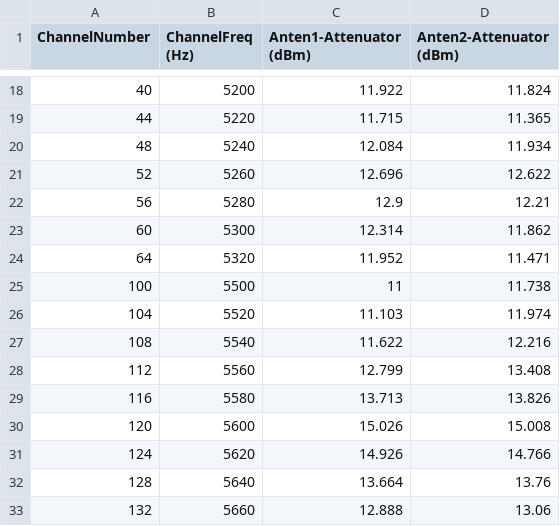
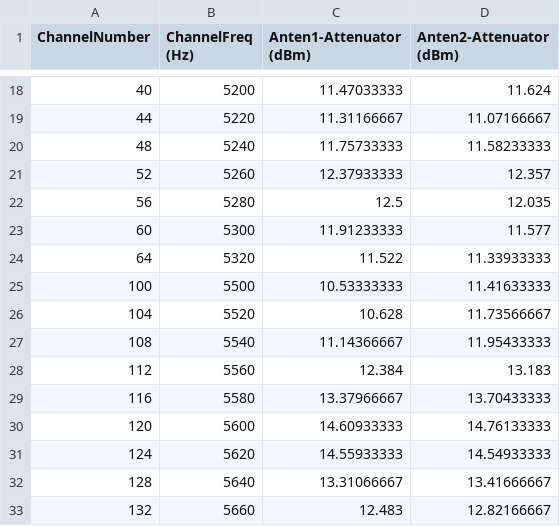
Before and after one commit to fengyubox/ToolCalibWifiGW040H, a CSV file: ToolCalibWifiForGW040H/ToolCalibWifiForGW040H/bin/Debug/Config/Attenuator-Config.csv, drawn as a sheet; only a part is shown, gaps mark what is left out; the diff covers the shown part only.

```diff
--- a/ToolCalibWifiForGW040H/ToolCalibWifiForGW040H/bin/Debug/Config/Attenuator-Config.csv
+++ b/ToolCalibWifiForGW040H/ToolCalibWifiForGW040H/bin/Debug/Config/Attenuator-Config.csv
@@ -18,16 +18,16 @@ ChannelNumber,ChannelFreq (Hz),Anten1-Attenuator (dBm),Anten2-Attenuator (dBm)
-40,5200,11.922,11.824
-44,5220,11.715,11.365
-48,5240,12.084,11.934
-52,5260,12.696,12.622
-56,5280,12.9,12.21
-60,5300,12.314,11.862
-64,5320,11.952,11.471
-100,5500,11,11.738
-104,5520,11.103,11.974
-108,5540,11.622,12.216
-112,5560,12.799,13.408
-116,5580,13.713,13.826
-120,5600,15.026,15.008
-124,5620,14.926,14.766
-128,5640,13.664,13.76
-132,5660,12.888,13.06
+40,5200,11.47033333,11.624
+44,5220,11.31166667,11.07166667
+48,5240,11.75733333,11.58233333
+52,5260,12.37933333,12.357
+56,5280,12.5,12.035
+60,5300,11.91233333,11.577
+64,5320,11.522,11.33933333
+100,5500,10.53333333,11.41633333
+104,5520,10.628,11.73566667
+108,5540,11.14366667,11.95433333
+112,5560,12.384,13.183
+116,5580,13.37966667,13.70433333
+120,5600,14.60933333,14.76133333
+124,5620,14.55933333,14.54933333
+128,5640,13.31066667,13.41666667
+132,5660,12.483,12.82166667
```
Also changed, not shown: 48 edited cells elsewhere in this file, ToolCalibWifiForGW040H/ToolCalibWifiForGW040H/bin/Debug/Logtest/20180614.csv, ToolCalibWifiForGW040H/ToolCalibWifiForGW040H/bin/Debug/TestCase/txWifi-5G.csv, 16 other files.
